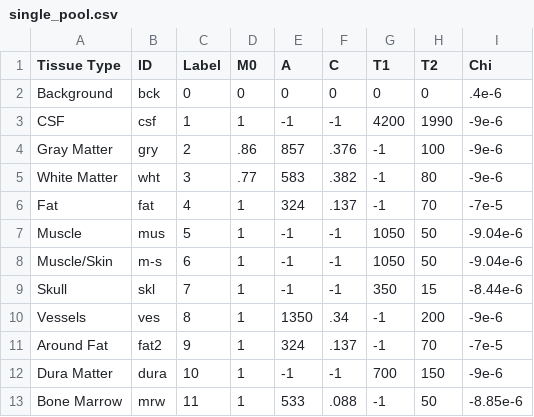
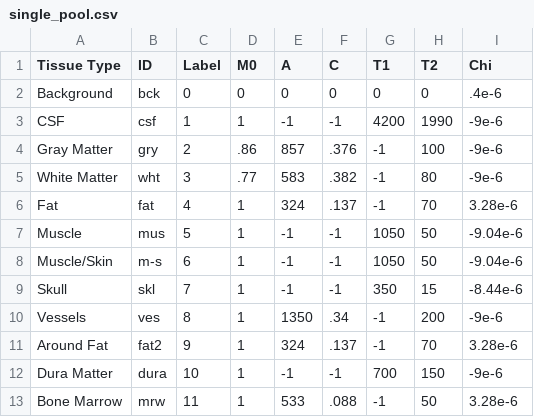
Before and after one commit to INFN-MRI/mrtwin, a CSV file: src/mrtwin/_classes/single_pool.csv, drawn as a sheet.

```diff
--- a/src/mrtwin/_classes/single_pool.csv
+++ b/src/mrtwin/_classes/single_pool.csv
@@ -5,3 +5,3 @@ Gray Matter,gry,2,.86,857,.376,-1,100,-9e-6
 White Matter,wht,3,.77,583,.382,-1,80,-9e-6
-Fat,fat,4,1,324,.137,-1,70,-7e-5
+Fat,fat,4,1,324,.137,-1,70,3.28e-6
 Muscle,mus,5,1,-1,-1,1050,50,-9.04e-6
@@ -10,4 +10,4 @@ Skull,skl,7,1,-1,-1,350,15,-8.44e-6
 Vessels,ves,8,1,1350,.34,-1,200,-9e-6
-Around Fat,fat2,9,1,324,.137,-1,70,-7e-5
+Around Fat,fat2,9,1,324,.137,-1,70,3.28e-6
 Dura Matter,dura,10,1,-1,-1,700,150,-9e-6
-Bone Marrow,mrw,11,1,533,.088,-1,50,-8.85e-6
+Bone Marrow,mrw,11,1,533,.088,-1,50,3.28e-6
```
Also changed, not shown: 28 other files.
